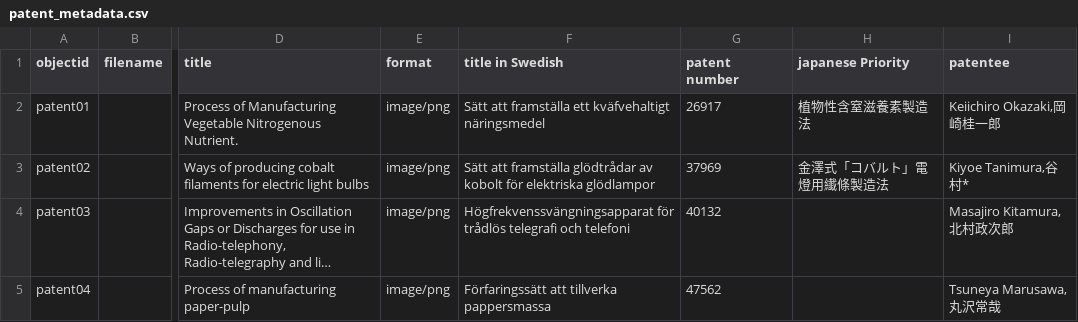
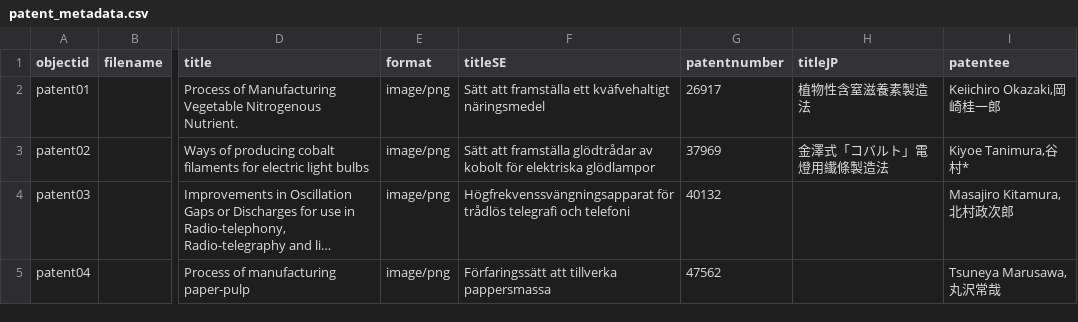
Before and after one commit to yuntingxie/patent_collection, a CSV file: _data/patent_metadata.csv, drawn as a sheet; only a part is shown, gaps mark what is left out; long unchanged cells end in …; the diff names each change by its address in the sheet, - before the commit and + after, or states it on an @@ line.

Commit message:
update metadata

```diff
--- a/_data/patent_metadata.csv
+++ b/_data/patent_metadata.csv
-F1: title in Swedish
+F1: titleSE
-G1: patent number
+G1: patentnumber
-H1: japanese Priority
+H1: titleJP
```
